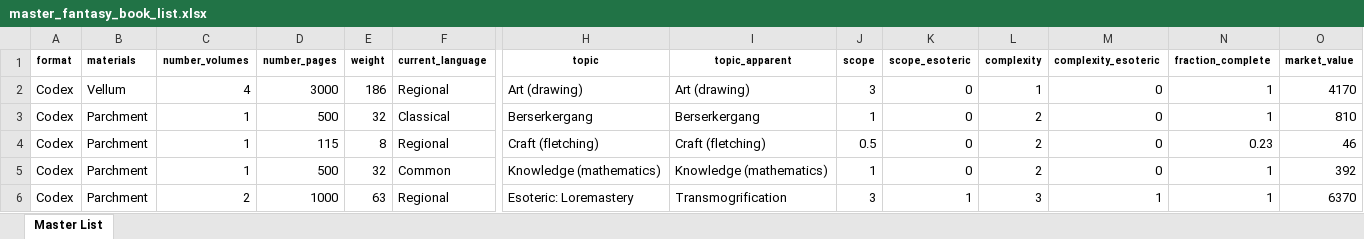
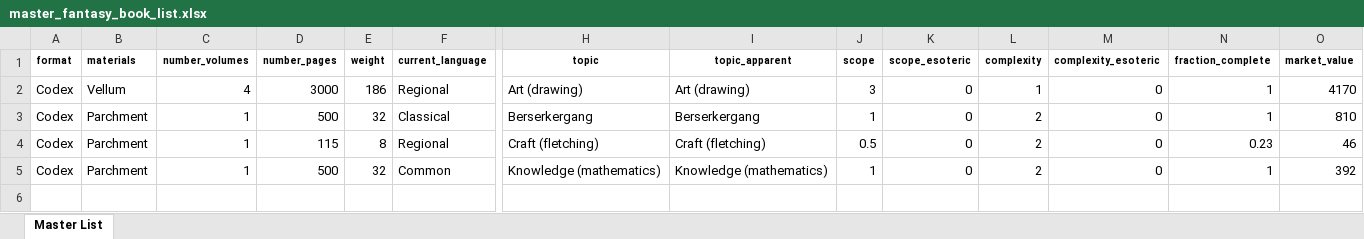
Before and after one commit to glsmith7/fantasy_books, an Excel workbook: master_fantasy_book_list.xlsx, sheet Master List, drawn as a sheet; only a part is shown, gaps mark what is left out; values as stored, in another font and other column widths than the file's, no borders; rows hold the shown columns only; the diff names each change by its address in the sheet, - before the commit and + after, or states it on an @@ line.

Commit message:
Works except pick book preexisting

```diff
--- a/master_fantasy_book_list.xlsx (sheet Master List)
+++ b/master_fantasy_book_list.xlsx (sheet Master List)
-row 6: Codex | Parchment | 2 | 1000 | 63 | Regional | Esoteric: Loremastery | Transmogrification | 3 | 1 | 3 | 1 | 1 | 6370
```
Also changed, not shown: 4 other files.
